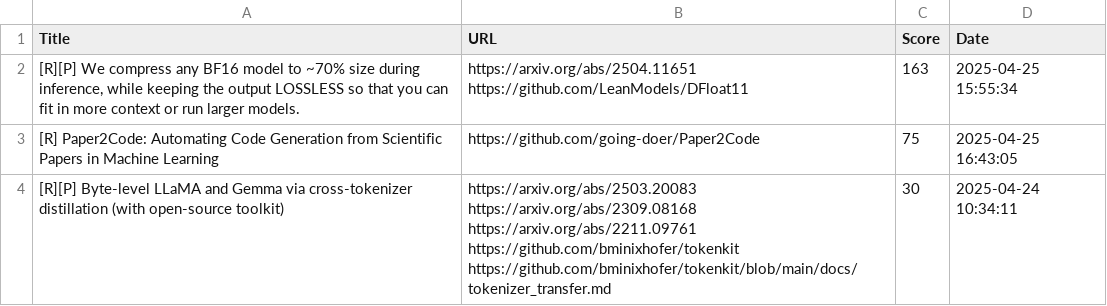
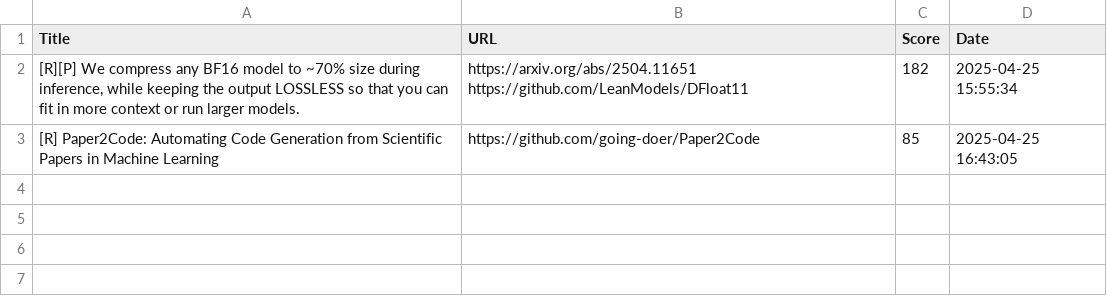
Before and after one commit to alishobeiri/Popular-ML-Projects, a CSV file: hottest_ml_papers.csv, drawn as a sheet.

Commit message:
Update results from latest_papers.py script

```diff
--- a/hottest_ml_papers.csv
+++ b/hottest_ml_papers.csv
@@ -1,9 +1,4 @@
 Title,URL,Score,Date
-"[R][P] We compress any BF16 model to ~70% size during inference, while keeping the output LOSSLESS so that you can fit in more context or run larger models.","https://arxiv.org/abs/2504.11651
-https://github.com/LeanModels/DFloat11",163,2025-04-25 15:55:34
-[R] Paper2Code: Automating Code Generation from Scientific Papers in Machine Learning,https://github.com/going-doer/Paper2Code,75,2025-04-25 16:43:05
-[R][P] Byte-level LLaMA and Gemma via cross-tokenizer distillation (with open-source toolkit),"https://arxiv.org/abs/2503.20083
-https://arxiv.org/abs/2309.08168
-https://arxiv.org/abs/2211.09761
-https://github.com/bminixhofer/tokenkit
-https://github.com/bminixhofer/tokenkit/blob/main/docs/tokenizer_transfer.md",30,2025-04-24 10:34:11
+"[R][P] We compress any BF16 model to ~70% size during inference, while keeping the output LOSSLESS so that you can fit in more context or run larger models.","https://arxiv.org/abs/2504.11651
+https://github.com/LeanModels/DFloat11",182,2025-04-25 15:55:34
+[R] Paper2Code: Automating Code Generation from Scientific Papers in Machine Learning,https://github.com/going-doer/Paper2Code,85,2025-04-25 16:43:05
```
Also changed, not shown: 1 other file.
